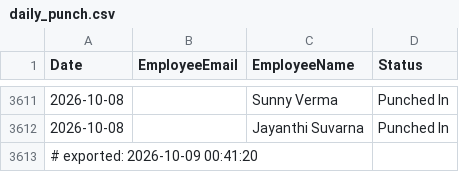
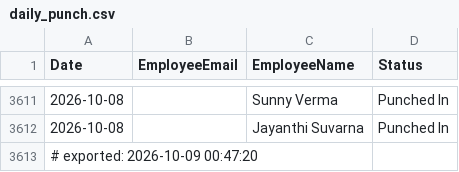
Before and after one commit to buvi-tetranetics/tetranetics-hr-portal, a CSV file: daily_punch.csv, drawn as a sheet; only a part is shown, gaps mark what is left out.

Commit message:
Update leave data

```diff
--- a/daily_punch.csv
+++ b/daily_punch.csv
@@ -3612,2 +3612,2 @@ Date,EmployeeEmail,EmployeeName,Status
 2026-10-08,,Jayanthi Suvarna,Punched In
-# exported: 2026-10-09 00:41:20
+# exported: 2026-10-09 00:47:20
```
Also changed, not shown: powerapps_data.csv.
